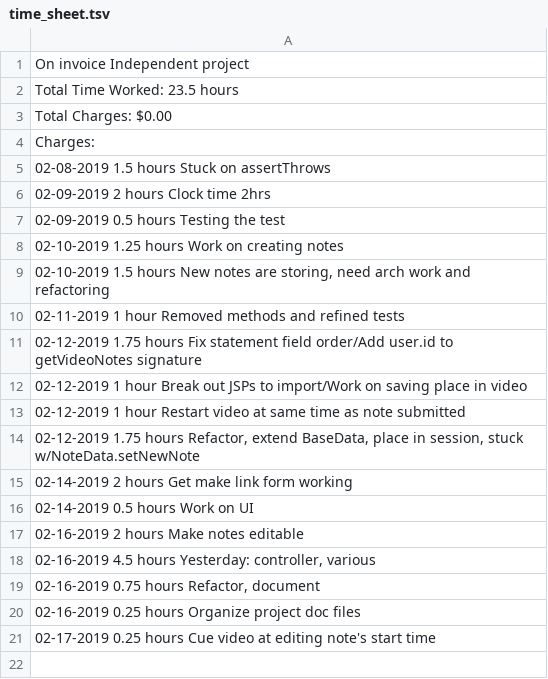
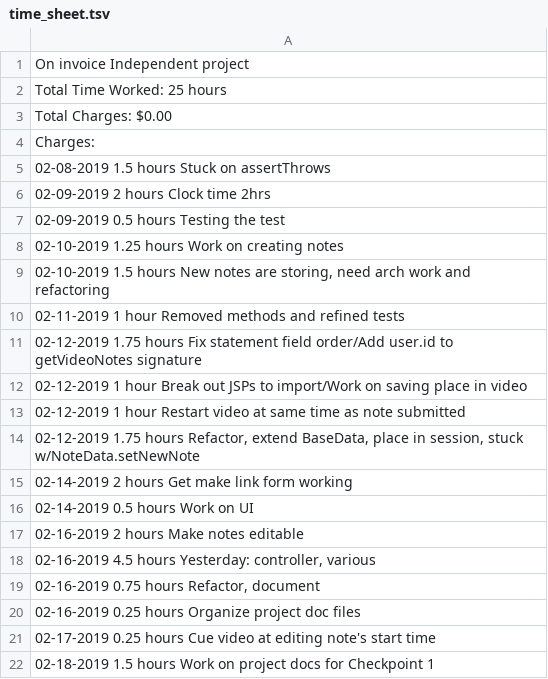
Before and after one commit to cwmoore/vidmins, a TSV file: docs/time_sheet.tsv, drawn as a sheet.

Commit message:
Add hours

```diff
--- a/docs/time_sheet.tsv
+++ b/docs/time_sheet.tsv
@@ -1,3 +1,3 @@
 On invoice Independent project
-Total Time Worked: 23.5 hours
+Total Time Worked: 25 hours
 Total Charges:     $0.00
@@ -21 +21,2 @@ Charges:
 02-17-2019         0.25 hours      Cue video at editing note's start time
+02-18-2019         1.5 hours       Work on project docs for Checkpoint 1
```
